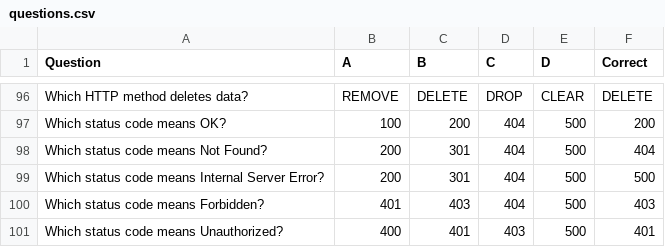
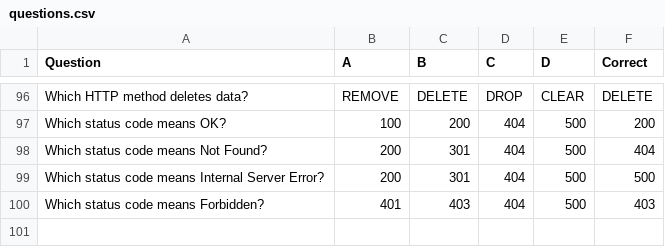
Before and after one commit to alisoftwareengineer26-collab/flash-card-learning-app, a CSV file: questions.csv, drawn as a sheet; only a part is shown, gaps mark what is left out; the diff names each change by its address in the sheet, - before the commit and + after, or states it on an @@ line.

```diff
--- a/questions.csv
+++ b/questions.csv
-row 101: Which status code means Unauthorized? | 400 | 401 | 403 | 500 | 401
```
Also changed, not shown: 6 other files.
